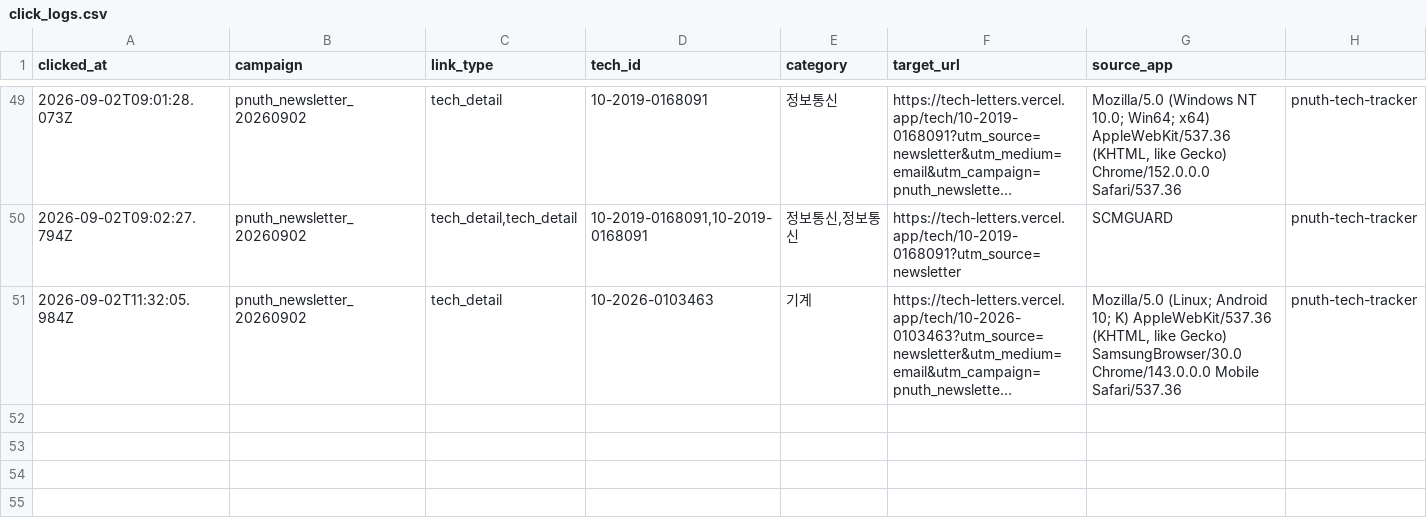
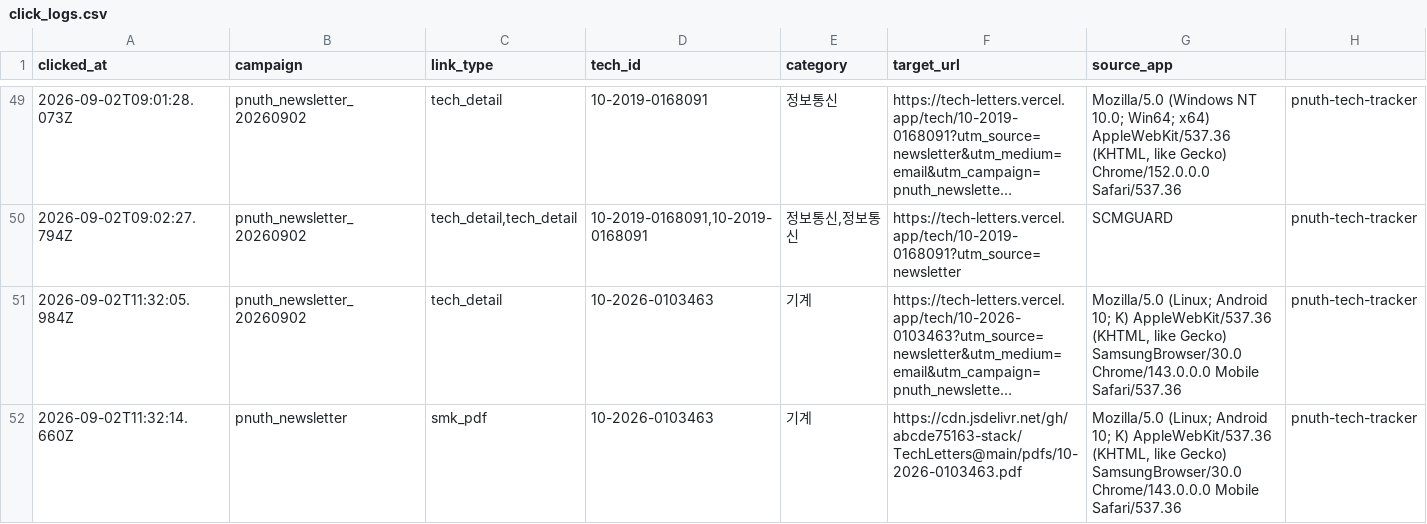
Before and after one commit to abcde75163-stack/TechLetters, a CSV file: logs/click_logs.csv, drawn as a sheet; only a part is shown, gaps mark what is left out; long unchanged cells end in …; the diff names each change by its address in the sheet, - before the commit and + after, or states it on an @@ line.

Commit message:
Append newsletter click log

```diff
--- a/logs/click_logs.csv
+++ b/logs/click_logs.csv
+row 52: 2026-09-02T11:32:14.660Z | pnuth_newsletter | smk_pdf | 10-2026-0103463 | 기계 | https://cdn.jsdelivr.net/gh/abcde75163-stack/TechLetters@main/pdfs/10-2026-0103463.pdf | Mozilla/5.0 (Linux; Android 10; K) AppleWebKit/537.36 (KHTML, like Gecko) SamsungBrowser/30.0 Chrome/143.0.0.0 Mobile Safari/537.36 | pnuth-tech-tracker
```
